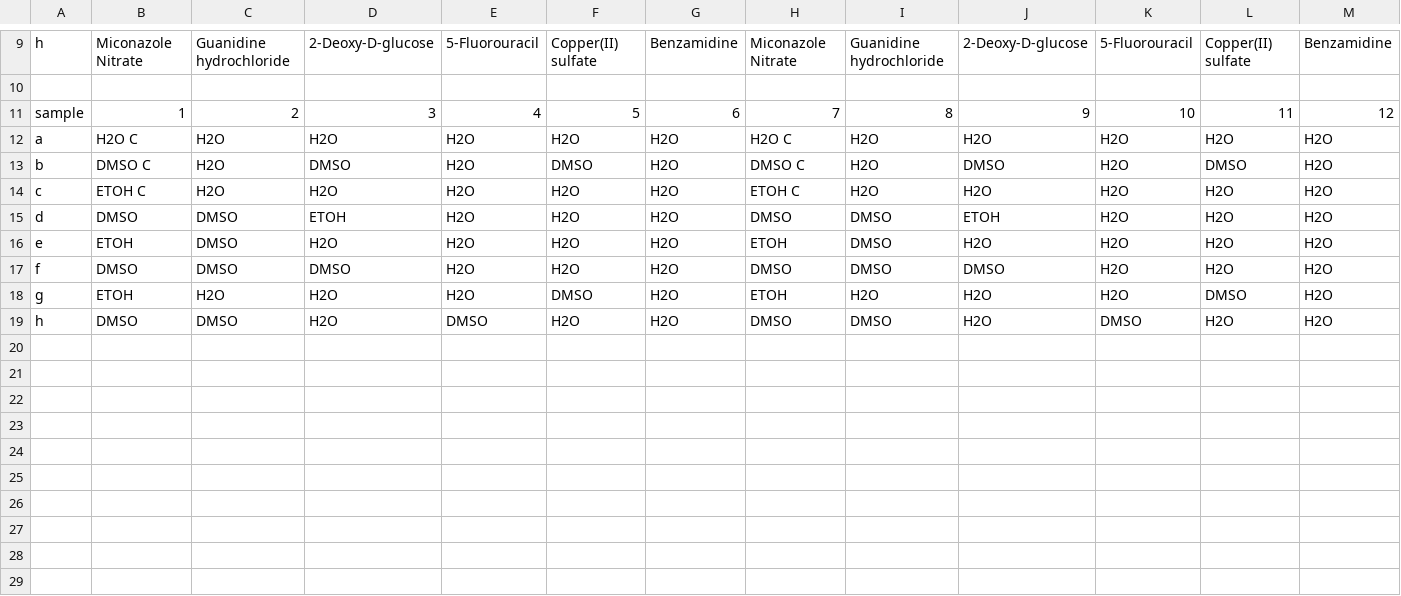
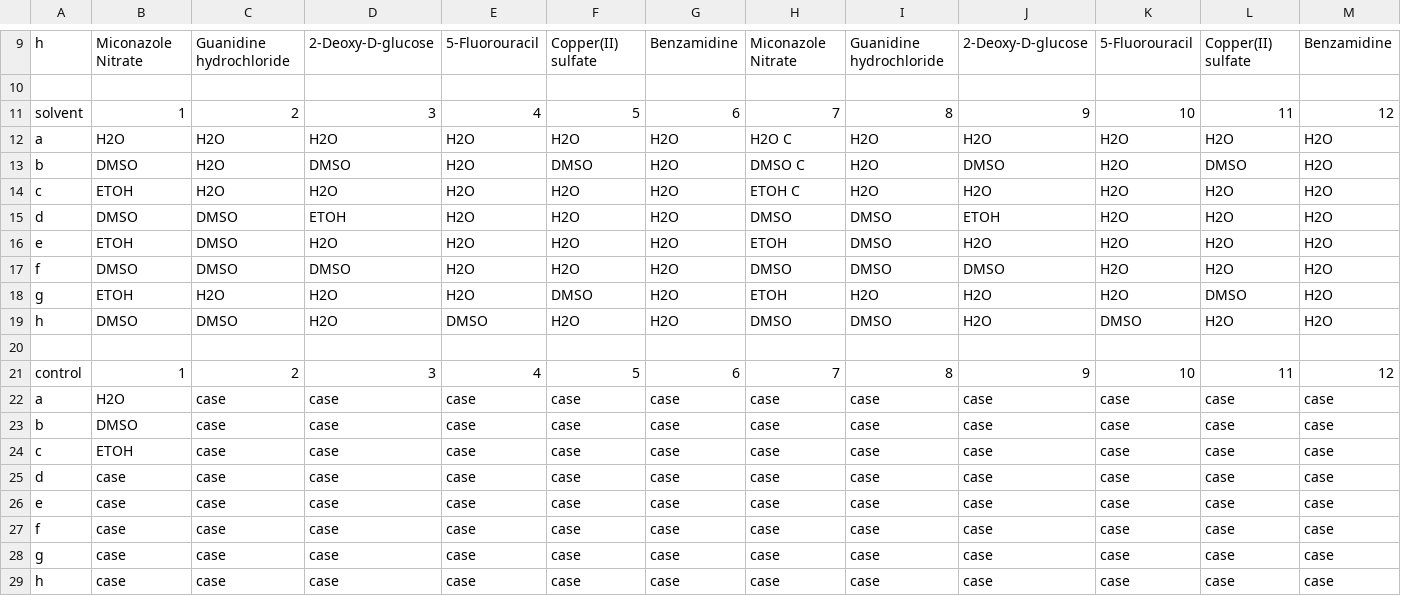
Before and after one commit to sambreaux/yeast, a CSV file: PLATE MAP.csv, drawn as a sheet; only a part is shown, gaps mark what is left out.

```diff
--- a/PLATE MAP.csv
+++ b/PLATE MAP.csv
@@ -10,6 +10,6 @@ h,Miconazole Nitrate,Guanidine hydrochloride,2-Deoxy-D-glucose,5-Fluorouracil,Co
 ,,,,,,,,,,,,
-sample,1,2,3,4,5,6,7,8,9,10,11,12
-a,H2O C,H2O, H2O,H2O,H2O,H2O,H2O C,H2O, H2O,H2O,H2O,H2O
-b,DMSO C,H2O,DMSO,H2O,DMSO,H2O,DMSO C,H2O,DMSO,H2O,DMSO,H2O
-c,ETOH C,H2O,H2O,H2O,H2O,H2O,ETOH C,H2O,H2O,H2O,H2O,H2O
+solvent,1,2,3,4,5,6,7,8,9,10,11,12
+a,H2O,H2O, H2O,H2O,H2O,H2O,H2O C,H2O, H2O,H2O,H2O,H2O
+b,DMSO,H2O,DMSO,H2O,DMSO,H2O,DMSO C,H2O,DMSO,H2O,DMSO,H2O
+c,ETOH,H2O,H2O,H2O,H2O,H2O,ETOH C,H2O,H2O,H2O,H2O,H2O
 d,DMSO,DMSO,ETOH,H2O,H2O,H2O,DMSO,DMSO,ETOH,H2O,H2O,H2O
@@ -19 +19,11 @@ g,ETOH,H2O,H2O,H2O,DMSO,H2O,ETOH,H2O,H2O,H2O,DMSO,H2O
 h,DMSO,DMSO ,H2O,DMSO,H2O,H2O,DMSO,DMSO ,H2O,DMSO,H2O,H2O
+,,,,,,,,,,,,
+control,1,2,3,4,5,6,7,8,9,10,11,12
+a,H2O,case,case,case,case,case,case,case,case,case,case,case
+b,DMSO,case,case,case,case,case,case,case,case,case,case,case
+c,ETOH,case,case,case,case,case,case,case,case,case,case,case
+d,case,case,case,case,case,case,case,case,case,case,case,case
+e,case,case,case,case,case,case,case,case,case,case,case,case
+f,case,case,case,case,case,case,case,case,case,case,case,case
+g,case,case,case,case,case,case,case,case,case,case,case,case
+h,case,case,case,case,case,case,case,case,case,case,case,case
```
Also changed, not shown: 1 other file.
